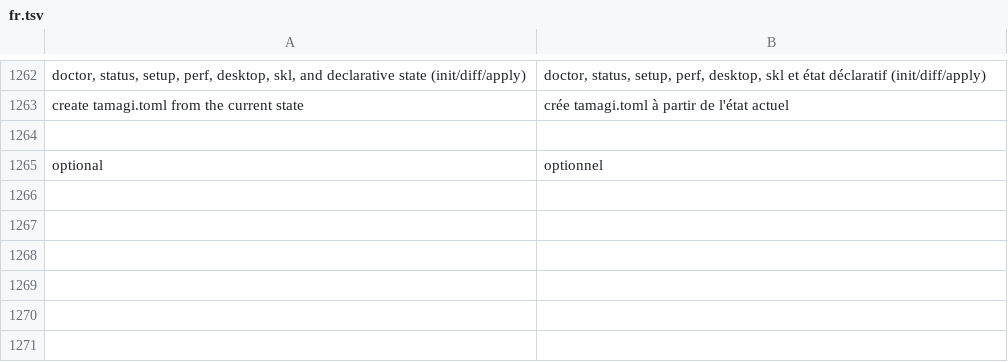
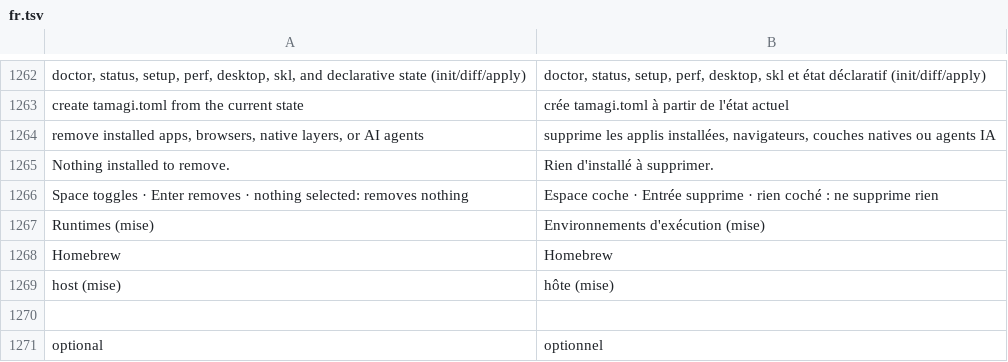
Before and after one commit to wes-tamagi/tamagi-OS, a TSV file: system_files/usr/share/tamagi/i18n/fr.tsv, drawn as a sheet; only a part is shown, gaps mark what is left out; the diff names each change by its address in the sheet, - before the commit and + after, or states it on an @@ line.

Commit message:
feat(v1.5): GHCR multi-edition CI, native install/remove, tamagi-fboot and host mise

```diff
--- a/system_files/usr/share/tamagi/i18n/fr.tsv
+++ b/system_files/usr/share/tamagi/i18n/fr.tsv
+row 1264: remove installed apps, browsers, native layers, or AI agents | supprime les applis installées, navigateurs, couches natives ou agents IA
+row 1265: Nothing installed to remove. | Rien d'installé à supprimer.
+row 1266: Space toggles · Enter removes · nothing selected: removes nothing | Espace coche · Entrée supprime · rien coché : ne supprime rien
+row 1267: Runtimes (mise) | Environnements d'exécution (mise)
+row 1268: Homebrew | Homebrew
+row 1269: host (mise) | hôte (mise)
```
Also changed, not shown: system_files/usr/share/tamagi/i18n/es.tsv, system_files/usr/share/tamagi/i18n/pt.tsv, 16 other files.
